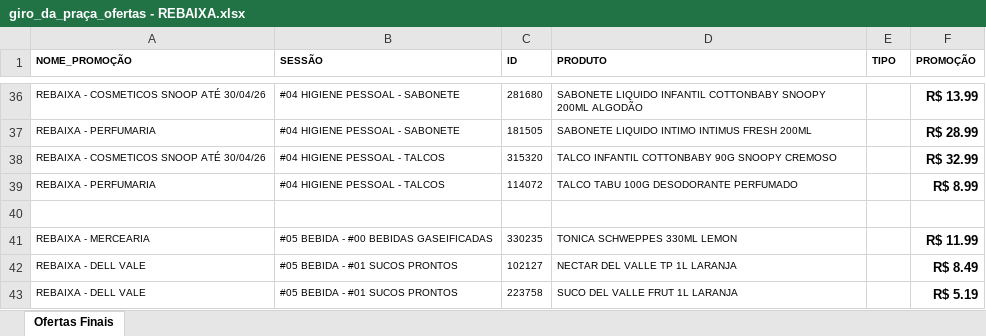
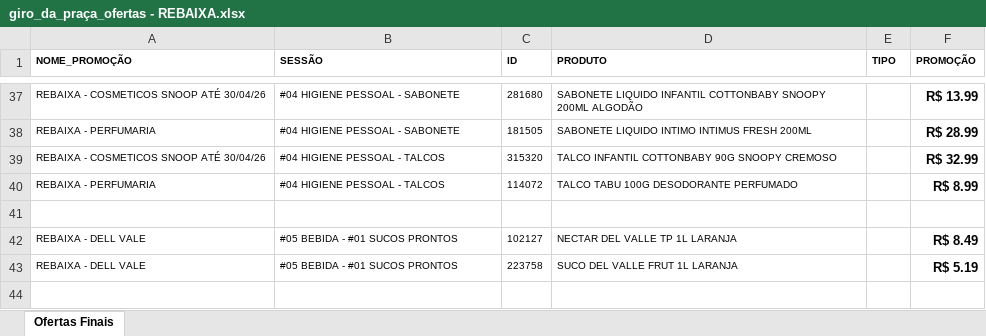
Before and after one commit to geisson/automacao_giro_ofertas, an Excel workbook: giro_da_praça_ofertas - REBAIXA.xlsx, sheet Ofertas Finais, drawn as a sheet; only a part is shown, gaps mark what is left out; values as stored, in another font and other column widths than the file's, no borders; removed rows and columns are numbered as before the commit, all else as after; the diff covers the shown part only; the diff names each change by its address in the sheet, - before the commit and + after, or states it on an @@ line.

```diff
--- a/giro_da_praça_ofertas - REBAIXA.xlsx (sheet Ofertas Finais)
+++ b/giro_da_praça_ofertas - REBAIXA.xlsx (sheet Ofertas Finais)
-row 41: REBAIXA - MERCEARIA | #05 BEBIDA - #00 BEBIDAS GASEIFICADAS | 330235 | TONICA SCHWEPPES 330ML LEMON |  | R$ 11.99
```
Also changed, not shown: 8 added rows, 7 removed rows and 1 edited cell elsewhere in this sheet, giro_da_praça_ofertas - SEXTA.xlsx, produtos_cadastrados.xlsx, 17 other files.
